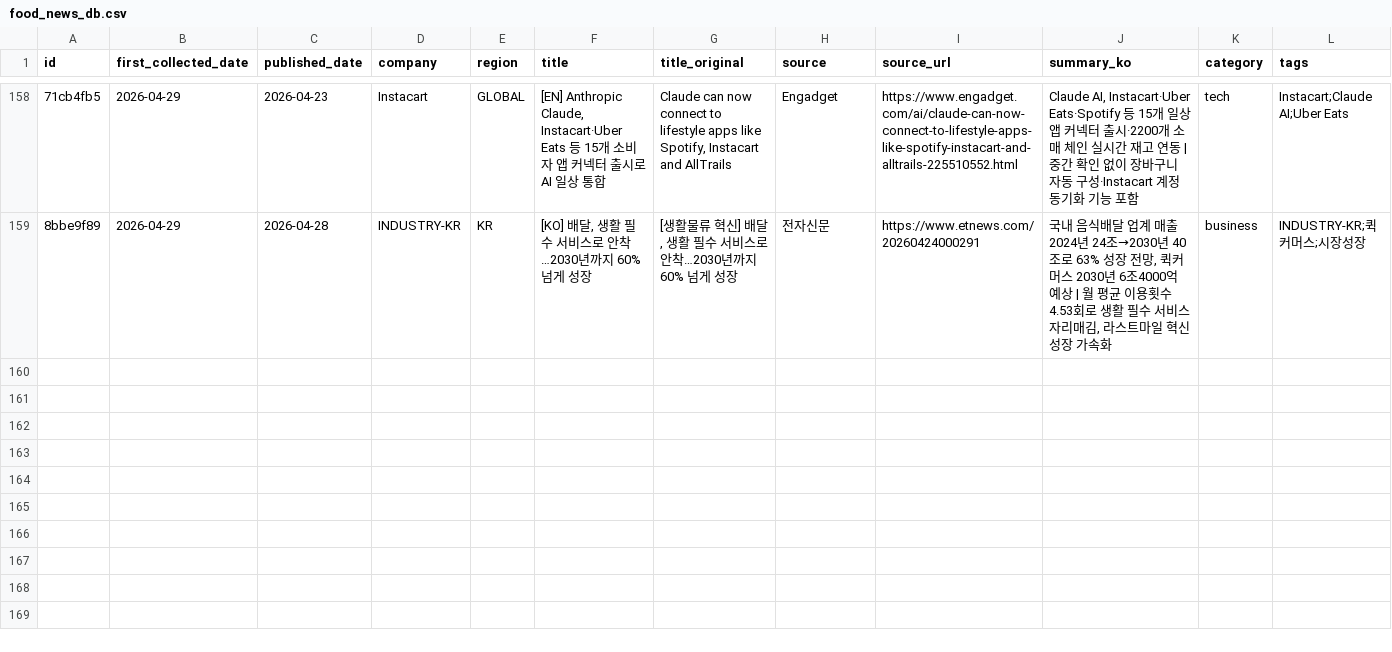
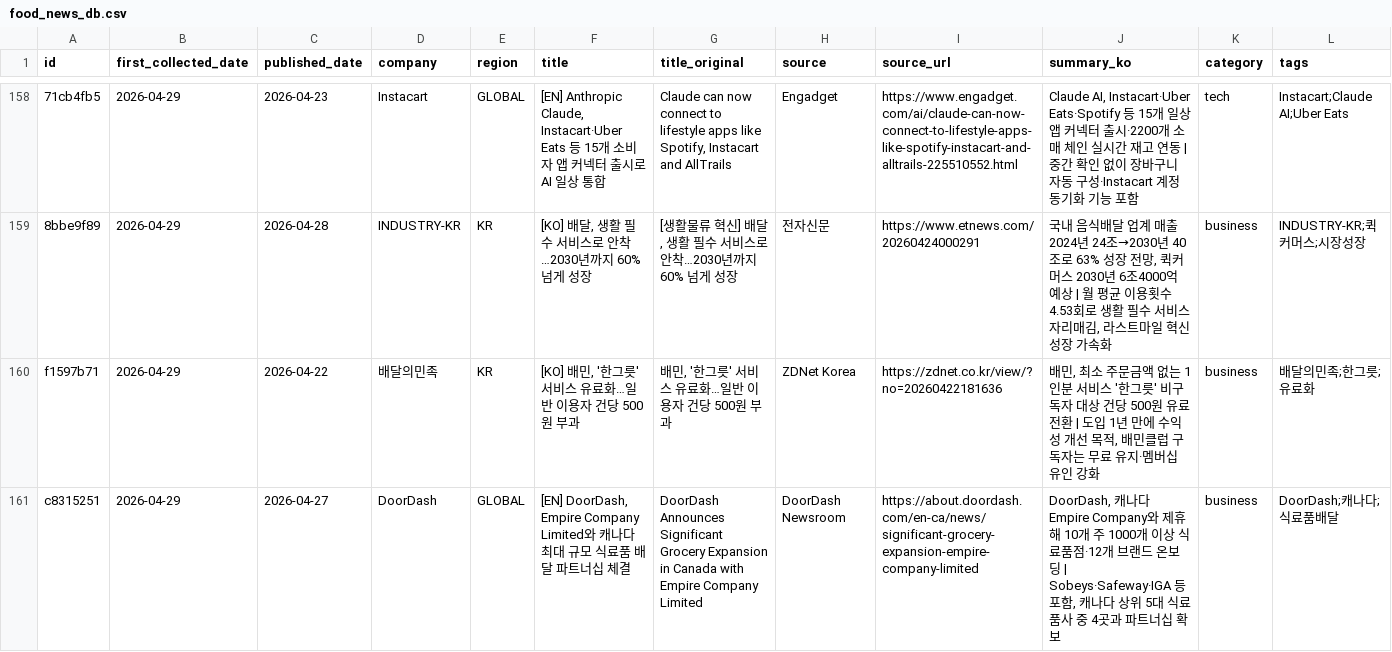
Before and after one commit to mafleur/baemin-product-insight-news-scraping, a CSV file: food_news_db.csv, drawn as a sheet; only a part is shown, gaps mark what is left out.

```diff
--- a/food_news_db.csv
+++ b/food_news_db.csv
@@ -159 +159,3 @@
 "8bbe9f89","2026-04-29","2026-04-28","INDUSTRY-KR","KR","[KO] 배달, 생활 필수 서비스로 안착…2030년까지 60% 넘게 성장","[생활물류 혁신] 배달, 생활 필수 서비스로 안착…2030년까지 60% 넘게 성장","전자신문","https://www.etnews.com/20260424000291","국내 음식배달 업계 매출 2024년 24조→2030년 40조로 63% 성장 전망, 퀵커머스 2030년 6조4000억 예상 | 월 평균 이용횟수 4.53회로 생활 필수 서비스 자리매김, 라스트마일 혁신 성장 가속화","business","INDUSTRY-KR;퀵커머스;시장성장"
+"f1597b71","2026-04-29","2026-04-22","배달의민족","KR","[KO] 배민, '한그릇' 서비스 유료화…일반 이용자 건당 500원 부과","배민, '한그릇' 서비스 유료화…일반 이용자 건당 500원 부과","ZDNet Korea","https://zdnet.co.kr/view/?no=20260422181636","배민, 최소 주문금액 없는 1인분 서비스 '한그릇' 비구독자 대상 건당 500원 유료 전환 | 도입 1년 만에 수익성 개선 목적, 배민클럽 구독자는 무료 유지·멤버십 유인 강화","business","배달의민족;한그릇;유료화"
+"c8315251","2026-04-29","2026-04-27","DoorDash","GLOBAL","[EN] DoorDash, Empire Company Limited와 캐나다 최대 규모 식료품 배달 파트너십 체결","DoorDash Announces Significant Grocery Expansion in Canada with Empire Company Limited","DoorDash Newsroom","https://about.doordash.com/en-ca/news/significant-grocery-expansion-empire-company-limited","DoorDash, 캐나다 Empire Company와 제휴해 10개 주 1000개 이상 식료품점·12개 브랜드 온보딩 | Sobeys·Safeway·IGA 등 포함, 캐나다 상위 5대 식료품사 중 4곳과 파트너십 확보","business","DoorDash;캐나다;식료품배달"
```
